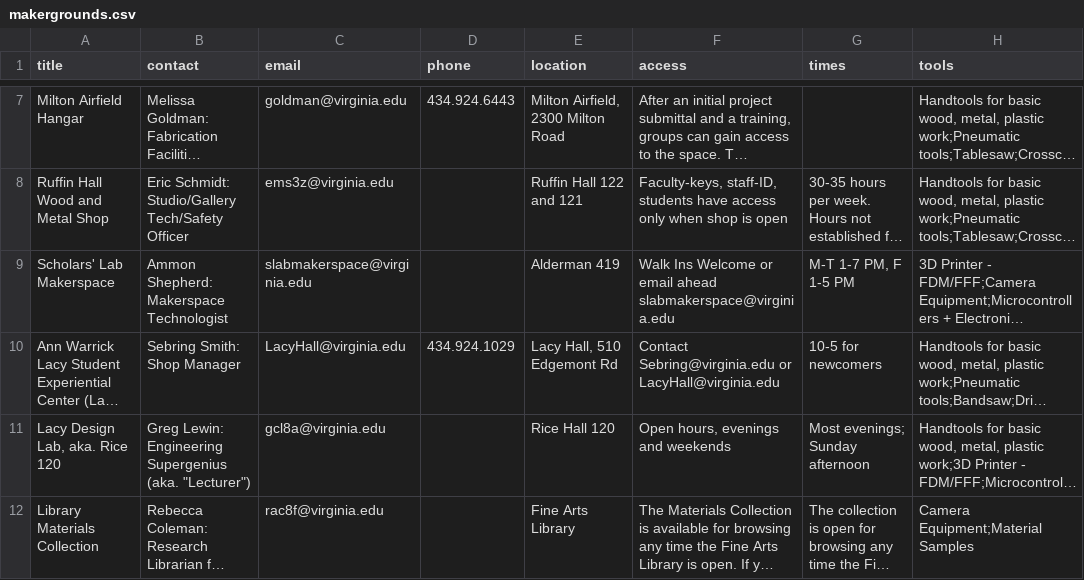
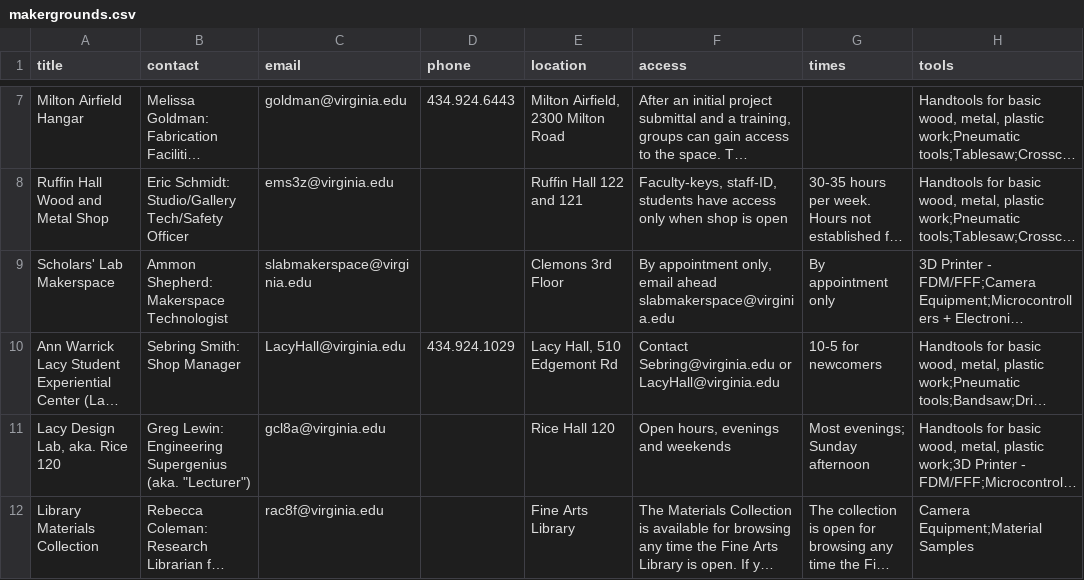
Before and after one commit to scholarslab/makergrounds, a CSV file: _data/makergrounds.csv, drawn as a sheet; only a part is shown, gaps mark what is left out; long unchanged cells end in …; the diff names each change by its address in the sheet, - before the commit and + after, or states it on an @@ line.

```diff
--- a/_data/makergrounds.csv
+++ b/_data/makergrounds.csv
-E9 (location): Alderman 419
+E9 (location): Clemons 3rd Floor
-F9 (access): Walk Ins Welcome or email ahead…
+F9 (access): By appointment only, email ahead…
-G9 (times): M-T 1-7 PM, F 1-5 PM
+G9 (times): By appointment only
```
Also changed, not shown: 4 other files.
